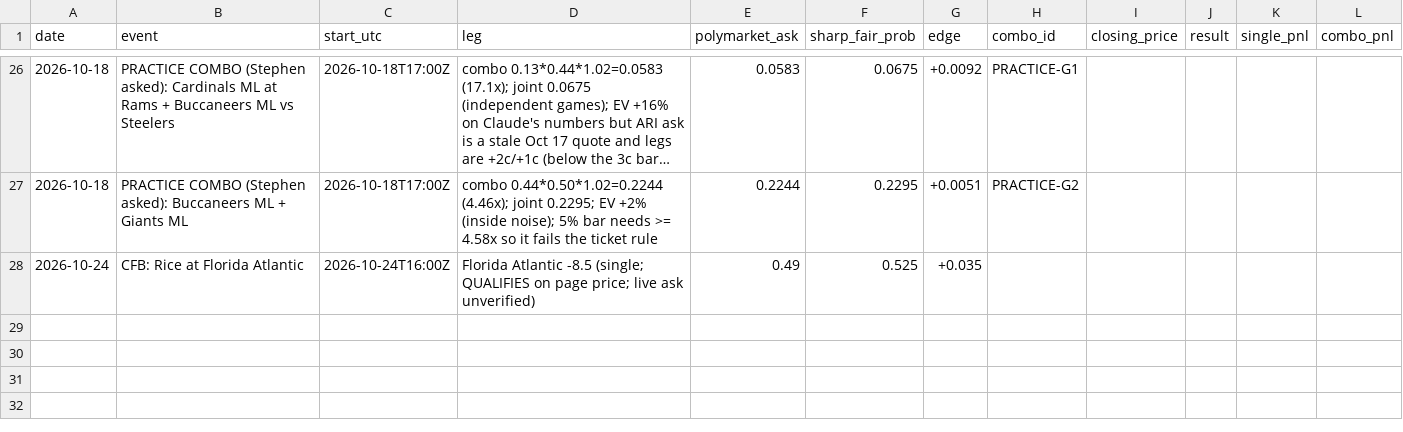
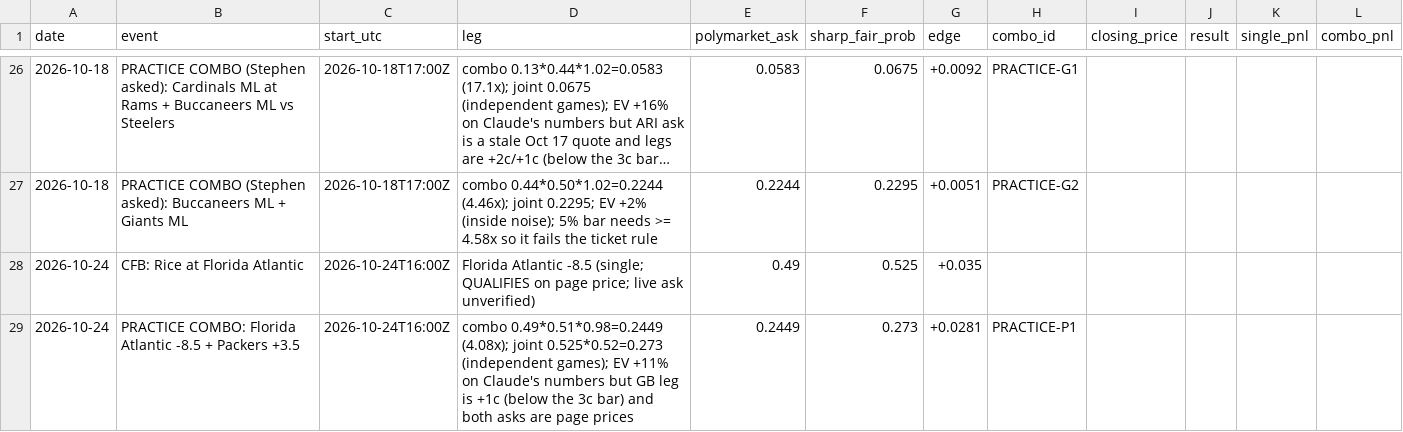
Before and after one commit to stephenahl/tradesheets-network, a CSV file: polymarket/combos/picks.csv, drawn as a sheet; only a part is shown, gaps mark what is left out; long unchanged cells end in …; the diff names each change by its address in the sheet, - before the commit and + after, or states it on an @@ line.

```diff
--- a/polymarket/combos/picks.csv
+++ b/polymarket/combos/picks.csv
+row 29: 2026-10-24 | PRACTICE COMBO: Florida Atlantic -8.5 + Packers +3.5 | 2026-10-24T16:00Z | combo 0.49*0.51*0.98=0.2449 (4.08x); joint 0.525*0.52=0.273 (independent games); EV +11% on Claude's numbers but GB leg is +1c (below the 3c bar) and both asks are page prices | 0.2449 | 0.273 | +0.0281 | PRACTICE-P1
```
Also changed, not shown: 2 other files.
